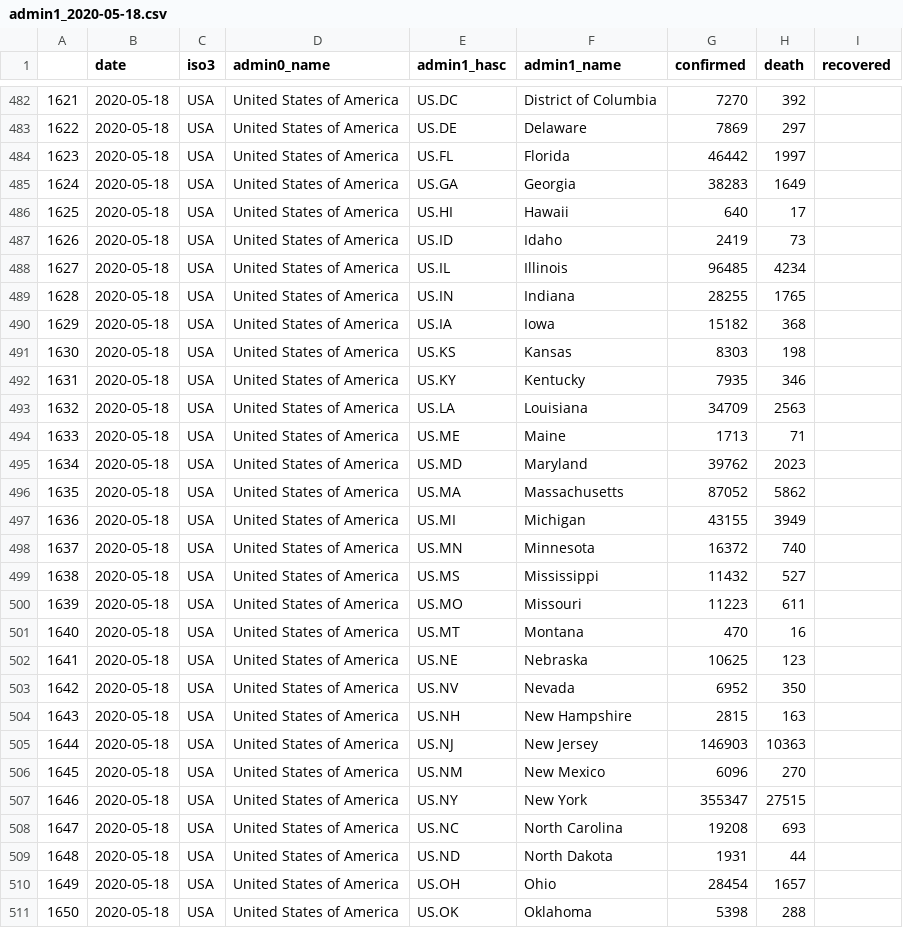
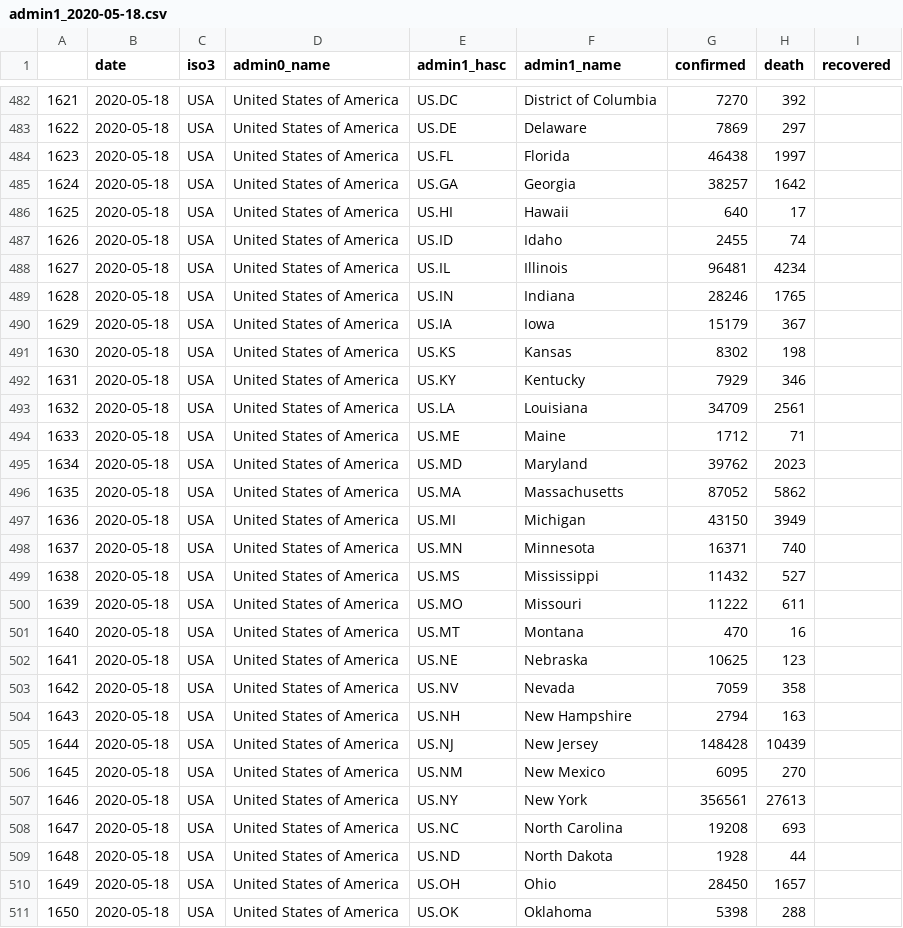
Before and after one commit to Leontian36/COVID19-Case-Data-Crawler, a CSV file: csv/admin1_2020-05-18.csv, drawn as a sheet; only a part is shown, gaps mark what is left out; the diff covers the shown part only.

```diff
--- a/csv/admin1_2020-05-18.csv
+++ b/csv/admin1_2020-05-18.csv
@@ -483,29 +483,29 @@
 1622,2020-05-18,USA,United States of America,US.DE,Delaware,7869,297,
-1623,2020-05-18,USA,United States of America,US.FL,Florida,46442,1997,
-1624,2020-05-18,USA,United States of America,US.GA,Georgia,38283,1649,
+1623,2020-05-18,USA,United States of America,US.FL,Florida,46438,1997,
+1624,2020-05-18,USA,United States of America,US.GA,Georgia,38257,1642,
 1625,2020-05-18,USA,United States of America,US.HI,Hawaii,640,17,
-1626,2020-05-18,USA,United States of America,US.ID,Idaho,2419,73,
-1627,2020-05-18,USA,United States of America,US.IL,Illinois,96485,4234,
-1628,2020-05-18,USA,United States of America,US.IN,Indiana,28255,1765,
-1629,2020-05-18,USA,United States of America,US.IA,Iowa,15182,368,
-1630,2020-05-18,USA,United States of America,US.KS,Kansas,8303,198,
-1631,2020-05-18,USA,United States of America,US.KY,Kentucky,7935,346,
-1632,2020-05-18,USA,United States of America,US.LA,Louisiana,34709,2563,
-1633,2020-05-18,USA,United States of America,US.ME,Maine,1713,71,
+1626,2020-05-18,USA,United States of America,US.ID,Idaho,2455,74,
+1627,2020-05-18,USA,United States of America,US.IL,Illinois,96481,4234,
+1628,2020-05-18,USA,United States of America,US.IN,Indiana,28246,1765,
+1629,2020-05-18,USA,United States of America,US.IA,Iowa,15179,367,
+1630,2020-05-18,USA,United States of America,US.KS,Kansas,8302,198,
+1631,2020-05-18,USA,United States of America,US.KY,Kentucky,7929,346,
+1632,2020-05-18,USA,United States of America,US.LA,Louisiana,34709,2561,
+1633,2020-05-18,USA,United States of America,US.ME,Maine,1712,71,
 1634,2020-05-18,USA,United States of America,US.MD,Maryland,39762,2023,
 1635,2020-05-18,USA,United States of America,US.MA,Massachusetts,87052,5862,
-1636,2020-05-18,USA,United States of America,US.MI,Michigan,43155,3949,
-1637,2020-05-18,USA,United States of America,US.MN,Minnesota,16372,740,
+1636,2020-05-18,USA,United States of America,US.MI,Michigan,43150,3949,
+1637,2020-05-18,USA,United States of America,US.MN,Minnesota,16371,740,
 1638,2020-05-18,USA,United States of America,US.MS,Mississippi,11432,527,
-1639,2020-05-18,USA,United States of America,US.MO,Missouri,11223,611,
+1639,2020-05-18,USA,United States of America,US.MO,Missouri,11222,611,
 1640,2020-05-18,USA,United States of America,US.MT,Montana,470,16,
 1641,2020-05-18,USA,United States of America,US.NE,Nebraska,10625,123,
-1642,2020-05-18,USA,United States of America,US.NV,Nevada,6952,350,
-1643,2020-05-18,USA,United States of America,US.NH,New Hampshire,2815,163,
-1644,2020-05-18,USA,United States of America,US.NJ,New Jersey,146903,10363,
-1645,2020-05-18,USA,United States of America,US.NM,New Mexico,6096,270,
-1646,2020-05-18,USA,United States of America,US.NY,New York,355347,27515,
+1642,2020-05-18,USA,United States of America,US.NV,Nevada,7059,358,
+1643,2020-05-18,USA,United States of America,US.NH,New Hampshire,2794,163,
+1644,2020-05-18,USA,United States of America,US.NJ,New Jersey,148428,10439,
+1645,2020-05-18,USA,United States of America,US.NM,New Mexico,6095,270,
+1646,2020-05-18,USA,United States of America,US.NY,New York,356561,27613,
 1647,2020-05-18,USA,United States of America,US.NC,North Carolina,19208,693,
-1648,2020-05-18,USA,United States of America,US.ND,North Dakota,1931,44,
-1649,2020-05-18,USA,United States of America,US.OH,Ohio,28454,1657,
+1648,2020-05-18,USA,United States of America,US.ND,North Dakota,1928,44,
+1649,2020-05-18,USA,United States of America,US.OH,Ohio,28450,1657,
 1650,2020-05-18,USA,United States of America,US.OK,Oklahoma,5398,288,
```
Also changed, not shown: 55 edited cells elsewhere in this file, csv/admin1_2020-05-17.csv, 2 other files.
